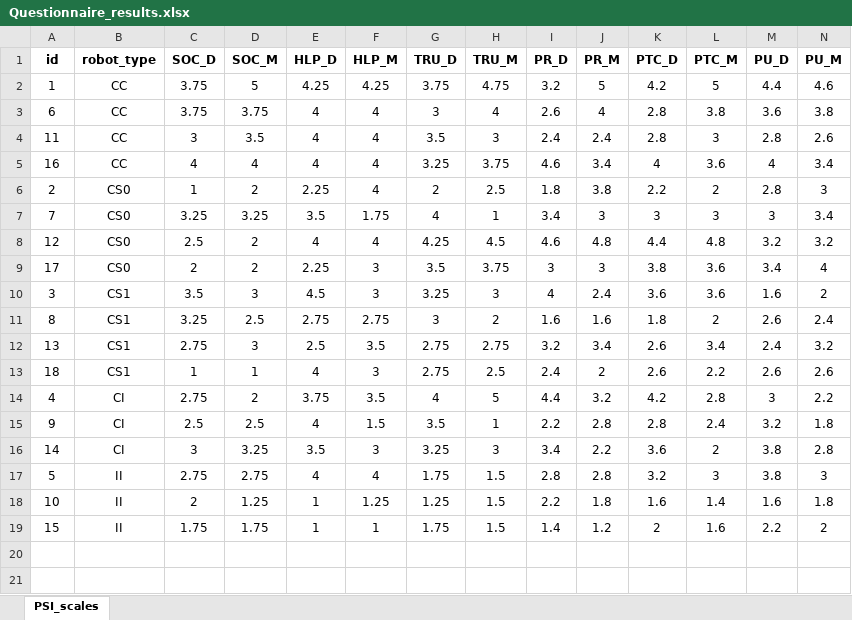
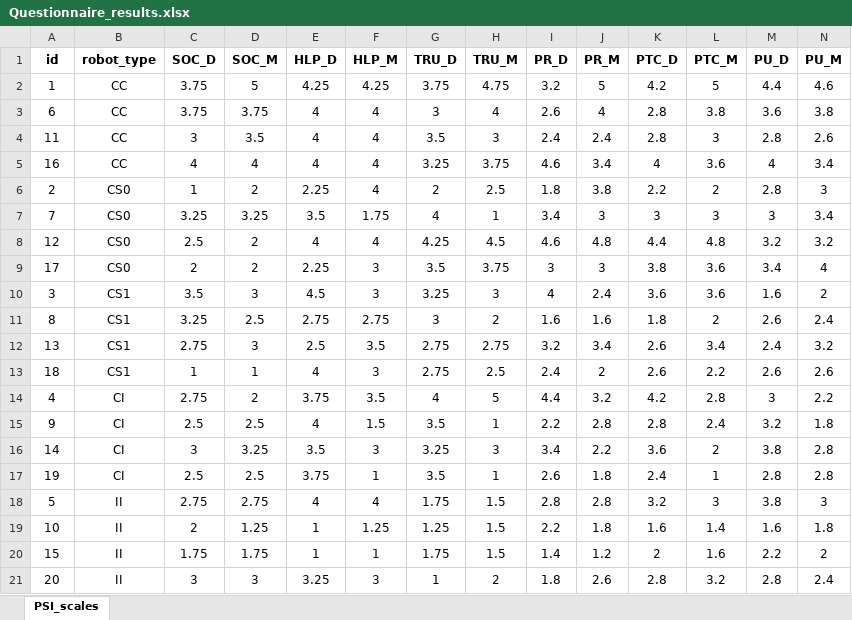
Before and after one commit to GiovanniFalcone/semantic_memory_hri, an Excel workbook: app/analysis/Questionnaire_results.xlsx, sheet PSI_scales, drawn as a sheet; only a part is shown; values as stored, in another font and other column widths than the file's, no borders; rows hold the shown columns only; the diff names each change by its address in the sheet, - before the commit and + after, or states it on an @@ line.

```diff
--- a/app/analysis/Questionnaire_results.xlsx (sheet PSI_scales)
+++ b/app/analysis/Questionnaire_results.xlsx (sheet PSI_scales)
+row 17: 19 | CI | 2.5 | 2.5 | 3.75 | 1 | 3.5 | 1 | 2.6 | 1.8 | 2.4 | 1 | 2.8 | 2.8
+row 21: 20 | II | 3 | 3 | 3.25 | 3 | 1 | 2 | 1.8 | 2.6 | 2.8 | 3.2 | 2.8 | 2.4
```
Also changed, not shown: app/analysis/results.xlsx, 32 other files.
